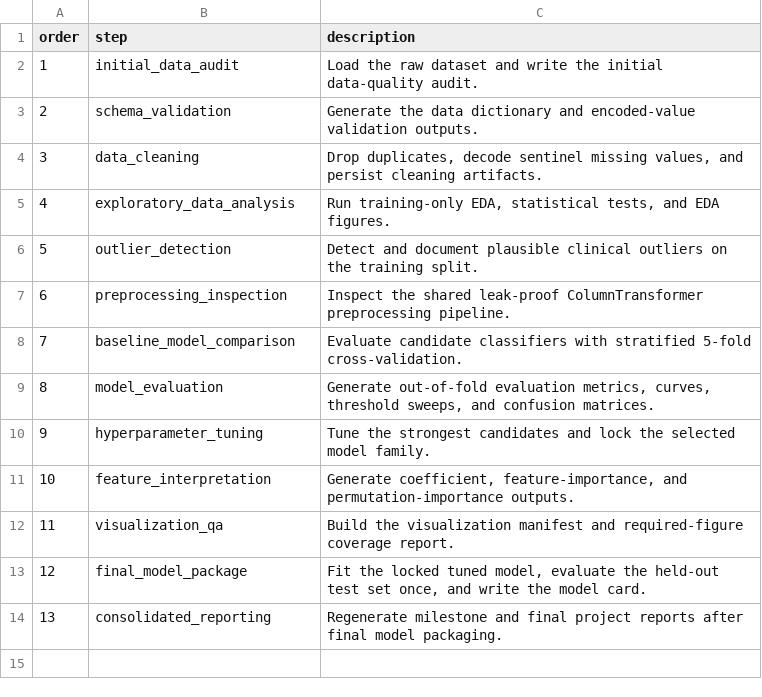
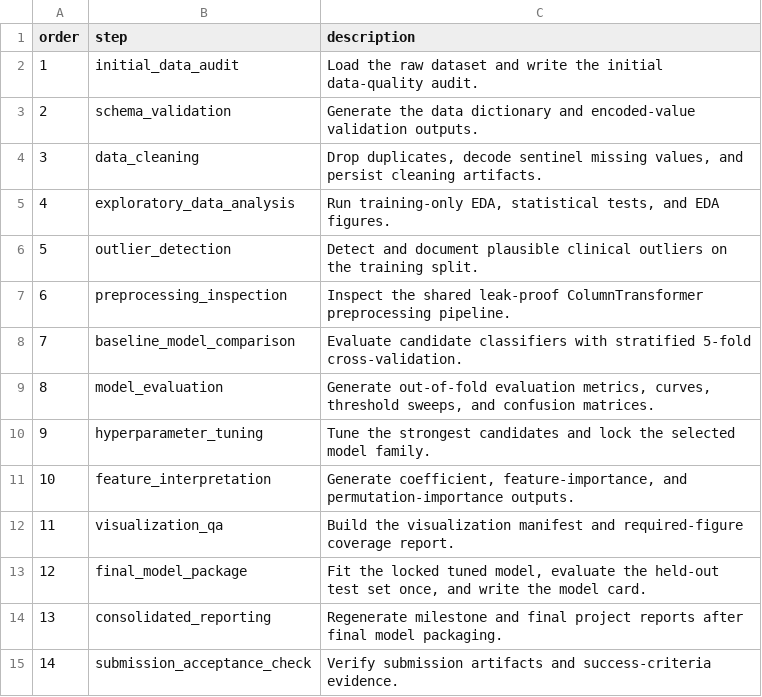
Before and after one commit to omartariq22/Heart-Disease-Risk-Prediction, a CSV file: outputs/results/reproducibility_execution_order.csv, drawn as a sheet; the diff names each change by its address in the sheet, - before the commit and + after, or states it on an @@ line.

Commit message:
submission acceptance checklist

```diff
--- a/outputs/results/reproducibility_execution_order.csv
+++ b/outputs/results/reproducibility_execution_order.csv
+row 15: 14 | submission_acceptance_check | Verify submission artifacts and success-criteria evidence.
```
Also changed, not shown: outputs/results/cv_results.csv, outputs/results/reproducibility_run_summary.csv, 11 other files.
